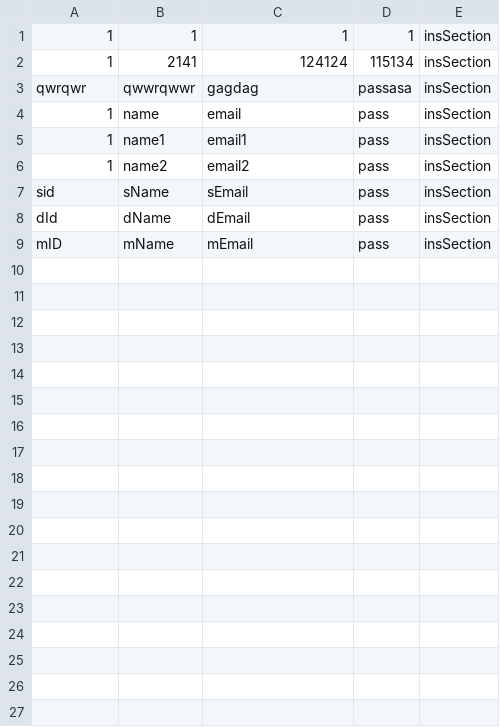
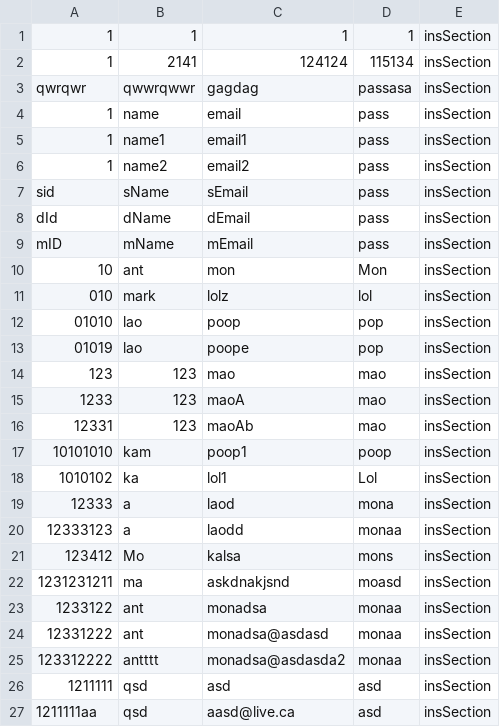
Before and after one commit to Anthony4044/MakeSoft-SOEN341_Project_F24, a CSV file: MakeSoft/CSV-files/insSection-Students.csv, drawn as a sheet; the diff names each change by its address in the sheet, - before the commit and + after, or states it on an @@ line.

Commit message:
begging of student page, and sign up brings user back to home page for signup to be next.

```diff
--- a/MakeSoft/CSV-files/insSection-Students.csv
+++ b/MakeSoft/CSV-files/insSection-Students.csv
+row 10: 10 | ant | mon | Mon | insSection
+row 11: 010 | mark | lolz | lol | insSection
+row 12: 01010 | lao | poop | pop | insSection
+row 13: 01019 | lao | poope | pop | insSection
+row 14: 123 | 123 | mao | mao | insSection
+row 15: 1233 | 123 | maoA | mao | insSection
+row 16: 12331 | 123 | maoAb | mao | insSection
+row 17: 10101010 | kam | poop1 | poop | insSection
+row 18: 1010102 | ka | lol1 | Lol | insSection
+row 19: 12333 | a | laod | mona | insSection
+row 20: 12333123 | a | laodd | monaa | insSection
+row 21: 123412 | Mo | kalsa | mons | insSection
+row 22: 1231231211 | ma | askdnakjsnd | moasd | insSection
+row 23: 1233122 | ant | monadsa | monaa | insSection
+row 24: 12331222 | ant | monadsa@asdasd | monaa | insSection
+row 25: 123312222 | antttt | monadsa@asdasda2 | monaa | insSection
+row 26: 1211111 | qsd | asd | asd | insSection
+row 27: 1211111aa | qsd | aasd@live.ca | asd | insSection
```
Also changed, not shown: MakeSoft/CSV-files/instructors.csv, 10 other files.
